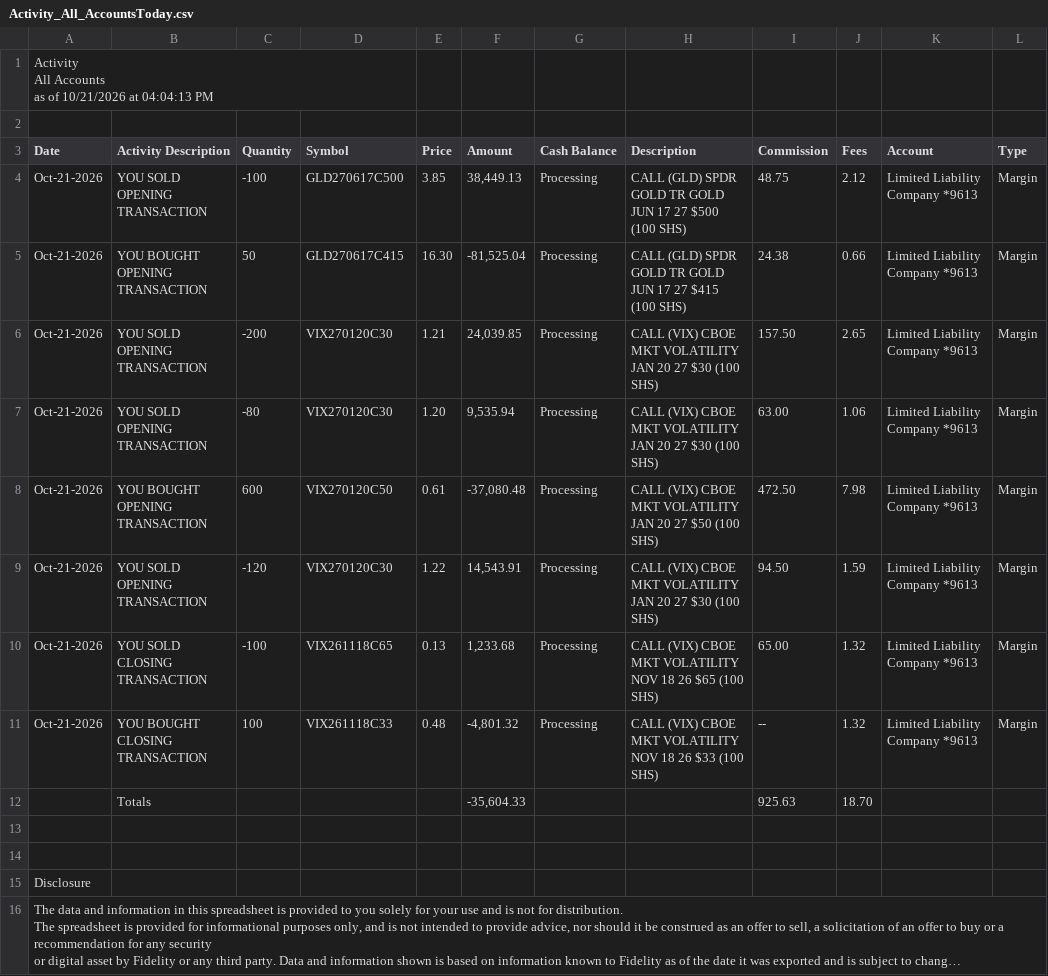
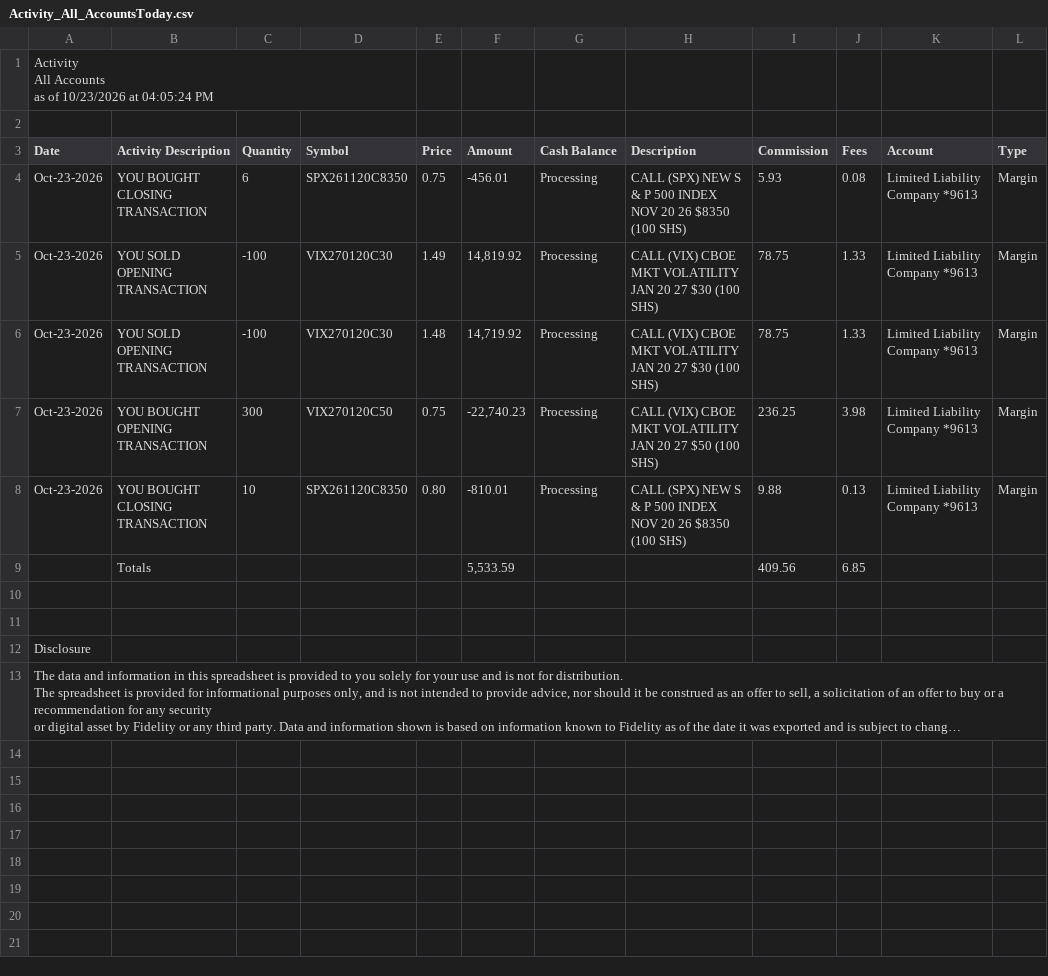
Before and after one commit to asollog61/kids-portfolio, a CSV file: data/Activity_All_AccountsToday.csv, drawn as a sheet; long unchanged cells end in ….

```diff
--- a/data/Activity_All_AccountsToday.csv
+++ b/data/Activity_All_AccountsToday.csv
@@ -1,15 +1,12 @@
-"Activity
-All Accounts
-as of 10/21/2026 at 04:04:13 PM"
+"Activity
+All Accounts
+as of 10/23/2026 at 04:05:24 PM"
 
 Date,Activity Description,Quantity,Symbol,Price,Amount,Cash Balance,Description,Commission,Fees,Account,Type
-Oct-21-2026,YOU SOLD OPENING TRANSACTION,-100,GLD270617C500,3.85,"38,449.13",Processing,CALL (GLD) SPDR GOLD TR GOLD JUN 17 27 $500 (100 SHS),48.75,2.12,Limited Liability Company *9613,Margin
-Oct-21-2026,YOU BOUGHT OPENING TRANSACTION,50,GLD270617C415,16.30,"-81,525.04",Processing,CALL (GLD) SPDR GOLD TR GOLD JUN 17 27 $415 (100 SHS),24.38,0.66,Limited Liability Company *9613,Margin
-Oct-21-2026,YOU SOLD OPENING TRANSACTION,-200,VIX270120C30,1.21,"24,039.85",Processing,CALL (VIX) CBOE MKT VOLATILITY JAN 20 27 $30 (100 SHS),157.50,2.65,Limited Liability Company *9613,Margin
-Oct-21-2026,YOU SOLD OPENING TRANSACTION,-80,VIX270120C30,1.20,"9,535.94",Processing,CALL (VIX) CBOE MKT VOLATILITY JAN 20 27 $30 (100 SHS),63.00,1.06,Limited Liability Company *9613,Margin
-Oct-21-2026,YOU BOUGHT OPENING TRANSACTION,600,VIX270120C50,0.61,"-37,080.48",Processing,CALL (VIX) CBOE MKT VOLATILITY JAN 20 27 $50 (100 SHS),472.50,7.98,Limited Liability Company *9613,Margin
-Oct-21-2026,YOU SOLD OPENING TRANSACTION,-120,VIX270120C30,1.22,"14,543.91",Processing,CALL (VIX) CBOE MKT VOLATILITY JAN 20 27 $30 (100 SHS),94.50,1.59,Limited Liability Company *9613,Margin
-Oct-21-2026,YOU SOLD CLOSING TRANSACTION,-100,VIX261118C65,0.13,"1,233.68",Processing,CALL (VIX) CBOE MKT VOLATILITY NOV 18 26 $65 (100 SHS),65.00,1.32,Limited Liability Company *9613,Margin
-Oct-21-2026,YOU BOUGHT CLOSING TRANSACTION,100,VIX261118C33,0.48,"-4,801.32",Processing,CALL (VIX) CBOE MKT VOLATILITY NOV 18 26 $33 (100 SHS),--,1.32,Limited Liability Company *9613,Margin
-,Totals,,,,"  -35,604.33",,,  925.63,  18.70,,
+Oct-23-2026,YOU BOUGHT CLOSING TRANSACTION,6,SPX261120C8350,0.75,-456.01,Processing,CALL (SPX) NEW S & P 500 INDEX NOV 20 26 $8350 (100 SHS),5.93,0.08,Limited Liability Company *9613,Margin
+Oct-23-2026,YOU SOLD OPENING TRANSACTION,-100,VIX270120C30,1.49,"14,819.92",Processing,CALL (VIX) CBOE MKT VOLATILITY JAN 20 27 $30 (100 SHS),78.75,1.33,Limited Liability Company *9613,Margin
+Oct-23-2026,YOU SOLD OPENING TRANSACTION,-100,VIX270120C30,1.48,"14,719.92",Processing,CALL (VIX) CBOE MKT VOLATILITY JAN 20 27 $30 (100 SHS),78.75,1.33,Limited Liability Company *9613,Margin
+Oct-23-2026,YOU BOUGHT OPENING TRANSACTION,300,VIX270120C50,0.75,"-22,740.23",Processing,CALL (VIX) CBOE MKT VOLATILITY JAN 20 27 $50 (100 SHS),236.25,3.98,Limited Liability Company *9613,Margin
+Oct-23-2026,YOU BOUGHT CLOSING TRANSACTION,10,SPX261120C8350,0.80,-810.01,Processing,CALL (SPX) NEW S & P 500 INDEX NOV 20 26 $8350 (100 SHS),9.88,0.13,Limited Liability Company *9613,Margin
+,Totals,,,,"  5,533.59",,,  409.56,  6.85,,
 
```
Also changed, not shown: 1 other file.
